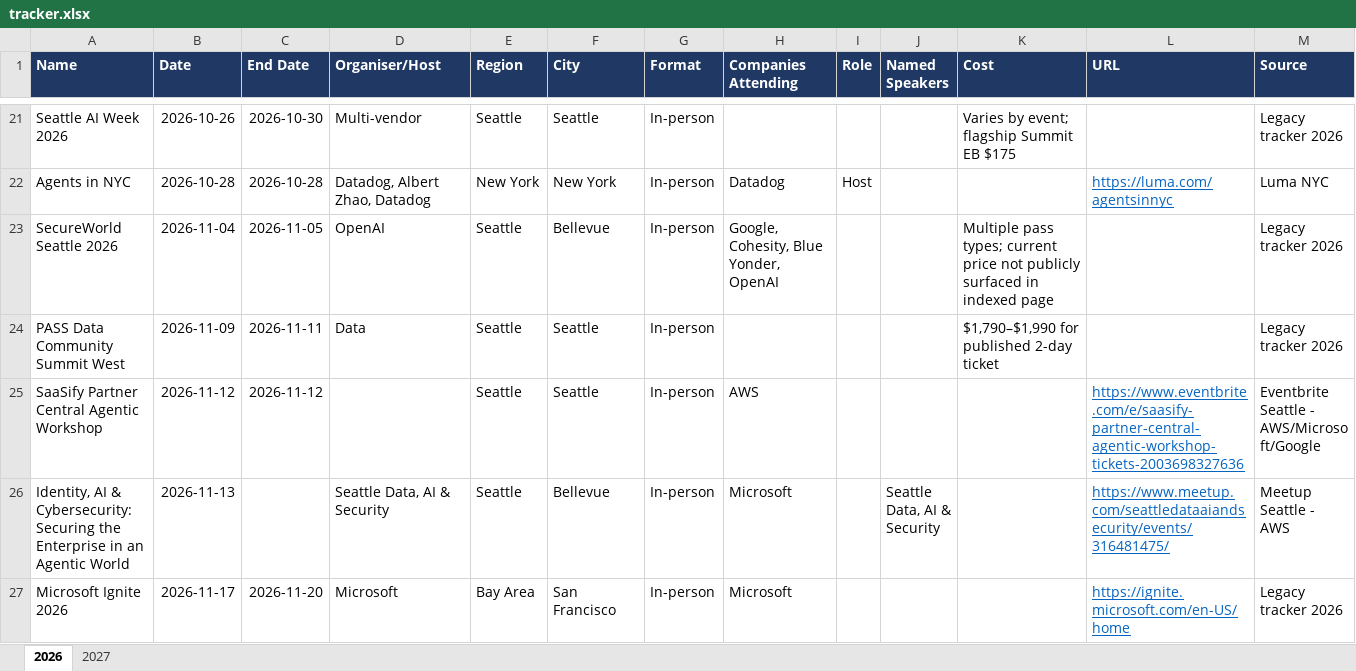
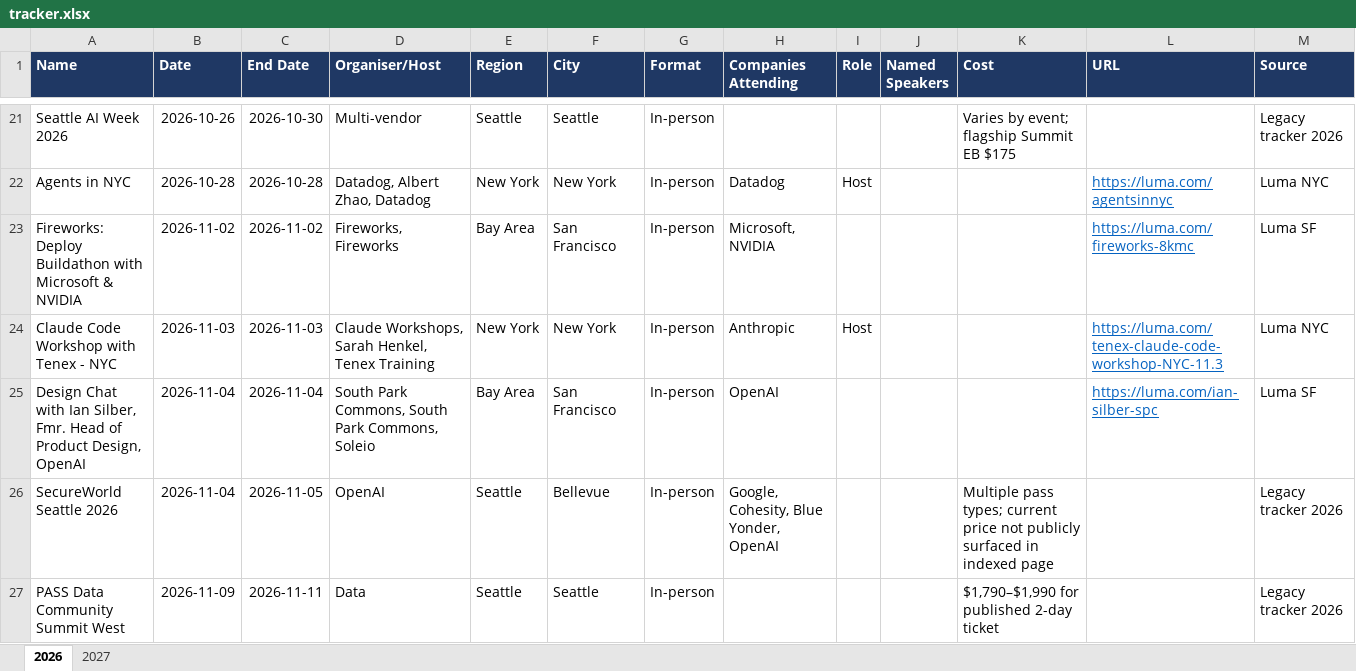
Before and after one commit to AyushKishor/Event_Tracker, an Excel workbook: tracker.xlsx, sheet 2026, drawn as a sheet; only a part is shown, gaps mark what is left out; the shorter side is filled out with more unchanged rows; values as stored, in another font and other column widths than the file's, no borders; table styles not drawn; the diff names each change by its address in the sheet, - before the commit and + after, or states it on an @@ line.

```diff
--- a/tracker.xlsx (sheet 2026)
+++ b/tracker.xlsx (sheet 2026)
+row 23: Fireworks: Deploy Buildathon with Microsoft & NVIDIA | 2026-11-02 | 2026-11-02 | Fireworks, Fireworks | Bay Area | San Francisco | In-person | Microsoft, NVIDIA |  |  |  | https://luma.com/fireworks-8kmc | Luma SF
+row 24: Claude Code Workshop with Tenex - NYC | 2026-11-03 | 2026-11-03 | Claude Workshops, Sarah Henkel, Tenex Training | New York | New York | In-person | Anthropic | Host |  |  | https://luma.com/tenex-claude-code-workshop-NYC-11.3 | Luma NYC
+row 25: Design Chat with Ian Silber, Fmr. Head of Product Design, OpenAI | 2026-11-04 | 2026-11-04 | South Park Commons, South Park Commons, Soleio | Bay Area | San Francisco | In-person | OpenAI |  |  |  | https://luma.com/ian-silber-spc | Luma SF
```
Also changed, not shown: 2 other files.
